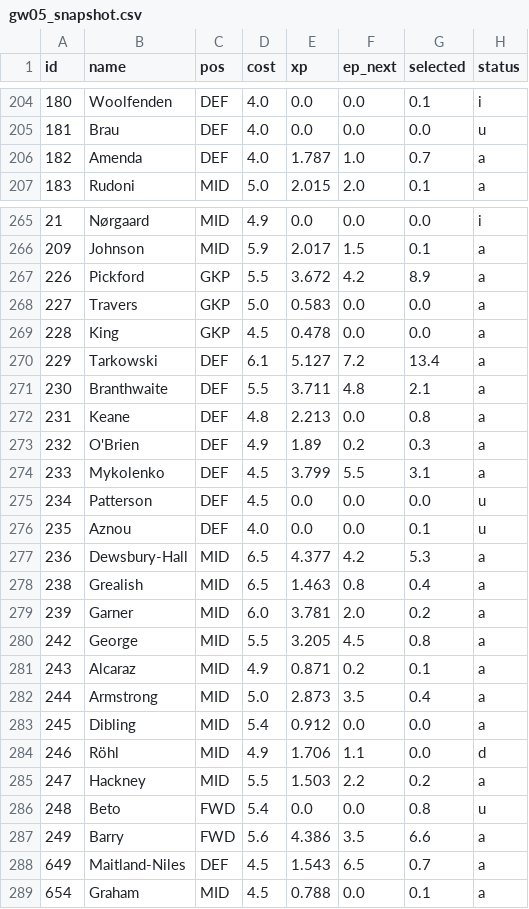
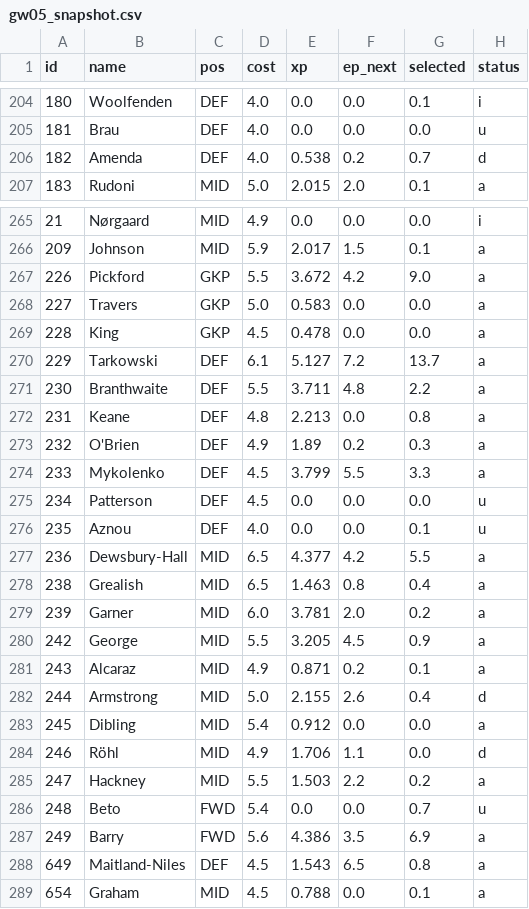
Before and after one commit to ishaandesai0/fpl-optimizer, a CSV file: history/gw05_snapshot.csv, drawn as a sheet; only a part is shown, gaps mark what is left out; the diff covers the shown part only.

```diff
--- a/history/gw05_snapshot.csv
+++ b/history/gw05_snapshot.csv
@@ -205,3 +205,3 @@ id,name,pos,cost,xp,ep_next,selected,status
 181,Brau,DEF,4.0,0.0,0.0,0.0,u
-182,Amenda,DEF,4.0,1.787,1.0,0.7,a
+182,Amenda,DEF,4.0,0.538,0.2,0.7,d
 183,Rudoni,MID,5.0,2.015,2.0,0.1,a
@@ -266,18 +266,18 @@ id,name,pos,cost,xp,ep_next,selected,status
 209,Johnson,MID,5.9,2.017,1.5,0.1,a
-226,Pickford,GKP,5.5,3.672,4.2,8.9,a
+226,Pickford,GKP,5.5,3.672,4.2,9.0,a
 227,Travers,GKP,5.0,0.583,0.0,0.0,a
 228,King,GKP,4.5,0.478,0.0,0.0,a
-229,Tarkowski,DEF,6.1,5.127,7.2,13.4,a
-230,Branthwaite,DEF,5.5,3.711,4.8,2.1,a
+229,Tarkowski,DEF,6.1,5.127,7.2,13.7,a
+230,Branthwaite,DEF,5.5,3.711,4.8,2.2,a
 231,Keane,DEF,4.8,2.213,0.0,0.8,a
 232,O'Brien,DEF,4.9,1.89,0.2,0.3,a
-233,Mykolenko,DEF,4.5,3.799,5.5,3.1,a
+233,Mykolenko,DEF,4.5,3.799,5.5,3.3,a
 234,Patterson,DEF,4.5,0.0,0.0,0.0,u
 235,Aznou,DEF,4.0,0.0,0.0,0.1,u
-236,Dewsbury-Hall,MID,6.5,4.377,4.2,5.3,a
+236,Dewsbury-Hall,MID,6.5,4.377,4.2,5.5,a
 238,Grealish,MID,6.5,1.463,0.8,0.4,a
 239,Garner,MID,6.0,3.781,2.0,0.2,a
-242,George,MID,5.5,3.205,4.5,0.8,a
+242,George,MID,5.5,3.205,4.5,0.9,a
 243,Alcaraz,MID,4.9,0.871,0.2,0.1,a
-244,Armstrong,MID,5.0,2.873,3.5,0.4,a
+244,Armstrong,MID,5.0,2.155,2.6,0.4,d
 245,Dibling,MID,5.4,0.912,0.0,0.0,a
@@ -285,5 +285,5 @@ id,name,pos,cost,xp,ep_next,selected,status
 247,Hackney,MID,5.5,1.503,2.2,0.2,a
-248,Beto,FWD,5.4,0.0,0.0,0.8,u
-249,Barry,FWD,5.6,4.386,3.5,6.6,a
-649,Maitland-Niles,DEF,4.5,1.543,6.5,0.7,a
+248,Beto,FWD,5.4,0.0,0.0,0.7,u
+249,Barry,FWD,5.6,4.386,3.5,6.9,a
+649,Maitland-Niles,DEF,4.5,1.543,6.5,0.8,a
 654,Graham,MID,4.5,0.788,0.0,0.1,a
```
Also changed, not shown: 139 edited cells elsewhere in this file, history/gw01_outcomes.csv, history/gw03_outcomes.csv, 7 other files.
